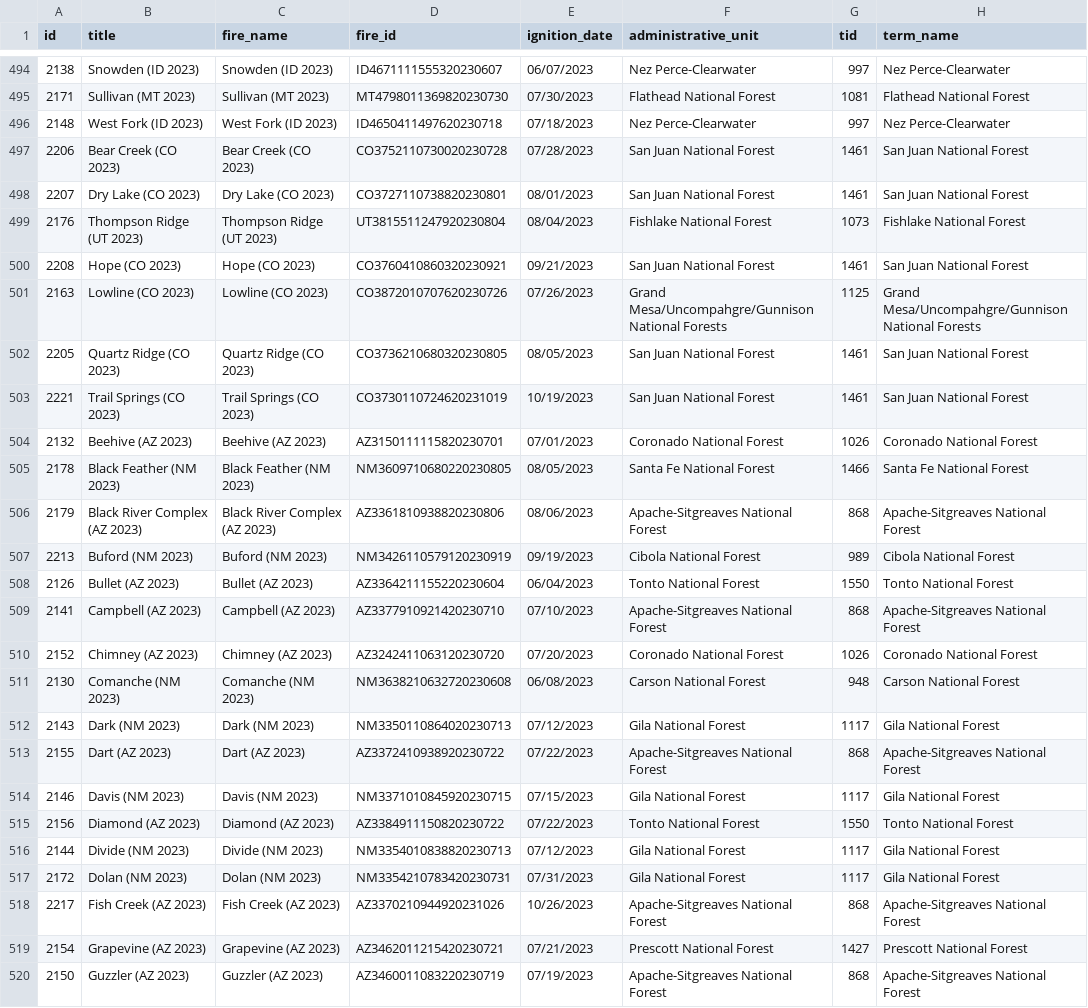
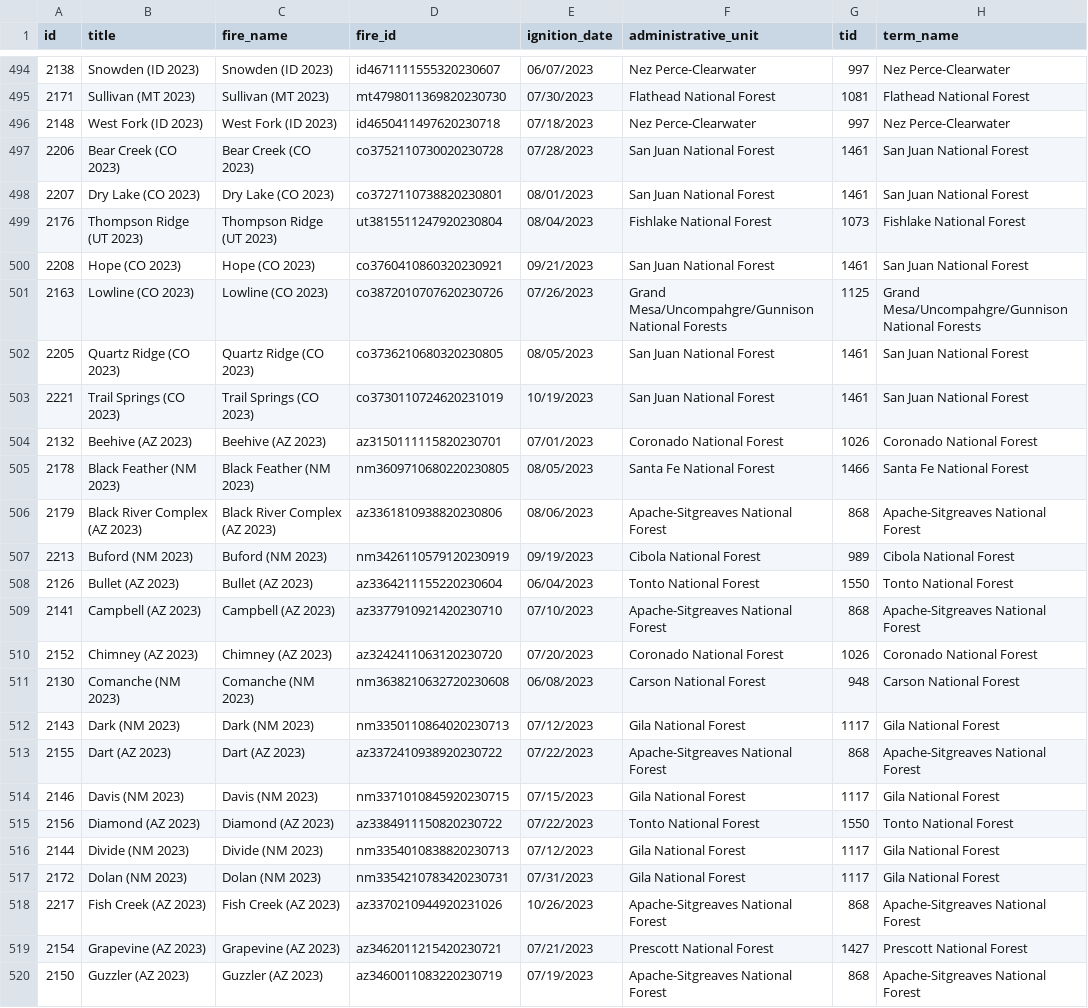
Before and after one commit to rogerlew/burn-severity-standardization, a CSV file: compiled_sbs.csv, drawn as a sheet; only a part is shown, gaps mark what is left out; the diff covers the shown part only; the diff names each change by its address in the sheet, - before the commit and + after, or states it on an @@ line.

```diff
--- a/compiled_sbs.csv
+++ b/compiled_sbs.csv
-D494 (fire_id): ID4671111555320230607
+D494 (fire_id): id4671111555320230607
-D495 (fire_id): MT4798011369820230730
+D495 (fire_id): mt4798011369820230730
-D496 (fire_id): ID4650411497620230718
+D496 (fire_id): id4650411497620230718
-D497 (fire_id): CO3752110730020230728
+D497 (fire_id): co3752110730020230728
-D498 (fire_id): CO3727110738820230801
+D498 (fire_id): co3727110738820230801
-D499 (fire_id): UT3815511247920230804
+D499 (fire_id): ut3815511247920230804
-D500 (fire_id): CO3760410860320230921
+D500 (fire_id): co3760410860320230921
-D501 (fire_id): CO3872010707620230726
+D501 (fire_id): co3872010707620230726
-D502 (fire_id): CO3736210680320230805
+D502 (fire_id): co3736210680320230805
-D503 (fire_id): CO3730110724620231019
+D503 (fire_id): co3730110724620231019
-D504 (fire_id): AZ3150111115820230701
+D504 (fire_id): az3150111115820230701
-D505 (fire_id): NM3609710680220230805
+D505 (fire_id): nm3609710680220230805
-D506 (fire_id): AZ3361810938820230806
+D506 (fire_id): az3361810938820230806
-D507 (fire_id): NM3426110579120230919
+D507 (fire_id): nm3426110579120230919
-D508 (fire_id): AZ3364211155220230604
+D508 (fire_id): az3364211155220230604
-D509 (fire_id): AZ3377910921420230710
+D509 (fire_id): az3377910921420230710
-D510 (fire_id): AZ3242411063120230720
+D510 (fire_id): az3242411063120230720
-D511 (fire_id): NM3638210632720230608
+D511 (fire_id): nm3638210632720230608
-D512 (fire_id): NM3350110864020230713
+D512 (fire_id): nm3350110864020230713
-D513 (fire_id): AZ3372410938920230722
+D513 (fire_id): az3372410938920230722
-D514 (fire_id): NM3371010845920230715
+D514 (fire_id): nm3371010845920230715
-D515 (fire_id): AZ3384911150820230722
+D515 (fire_id): az3384911150820230722
-D516 (fire_id): NM3354010838820230713
+D516 (fire_id): nm3354010838820230713
-D517 (fire_id): NM3354210783420230731
+D517 (fire_id): nm3354210783420230731
-D518 (fire_id): AZ3370210944920231026
+D518 (fire_id): az3370210944920231026
-D519 (fire_id): AZ3462011215420230721
+D519 (fire_id): az3462011215420230721
-D520 (fire_id): AZ3460011083220230719
+D520 (fire_id): az3460011083220230719
```
Also changed, not shown: 148 edited cells elsewhere in this file, 4 other files.
